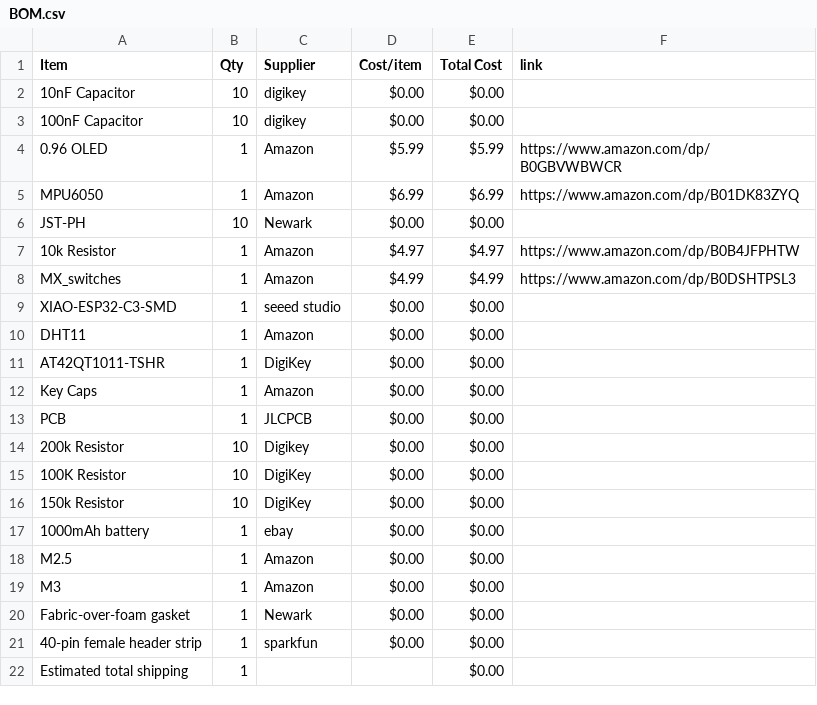
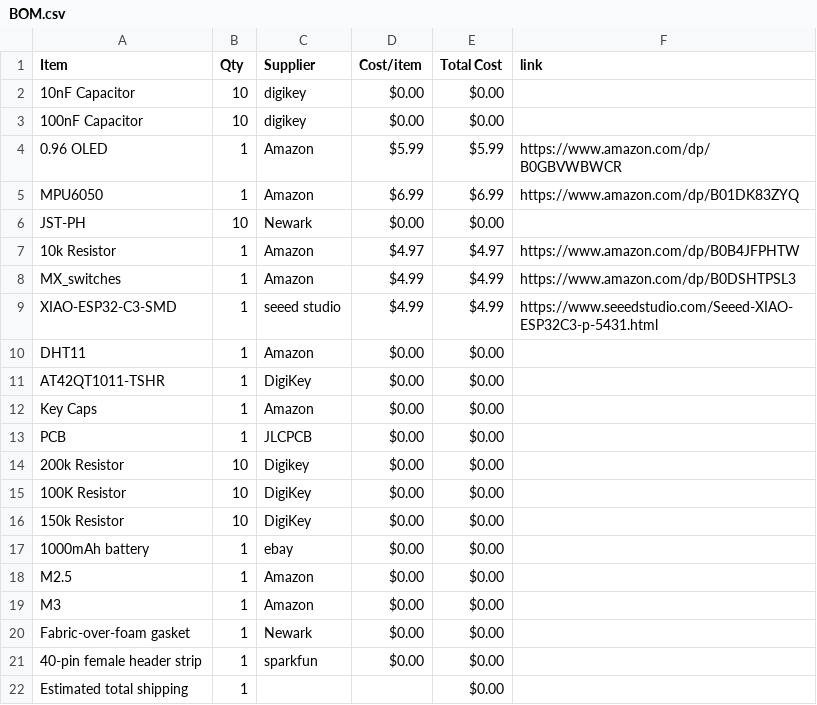
Before and after one commit to Esther-365/my-first-hardware-project, a CSV file: BOM.csv, drawn as a sheet.

Commit message:
Sync Starbie from Half Life

```diff
--- a/BOM.csv
+++ b/BOM.csv
@@ -8,3 +8,3 @@ JST-PH,10,Newark,$0.00,$0.00,
 MX_switches,1,Amazon,$4.99,$4.99,https://www.amazon.com/dp/B0DSHTPSL3
-XIAO-ESP32-C3-SMD,1,seeed studio,$0.00,$0.00,
+XIAO-ESP32-C3-SMD,1,seeed studio,$4.99,$4.99,https://www.seeedstudio.com/Seeed-XIAO-ESP32C3-p-5431.html
 DHT11,1,Amazon,$0.00,$0.00,
```
